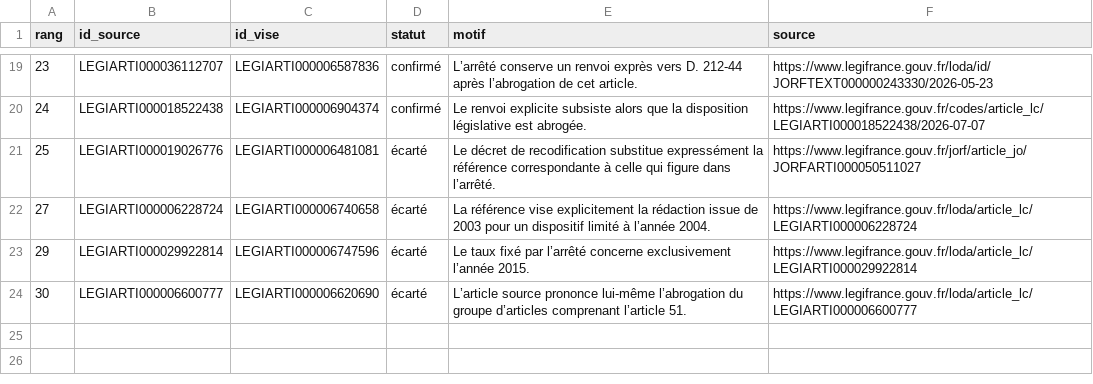
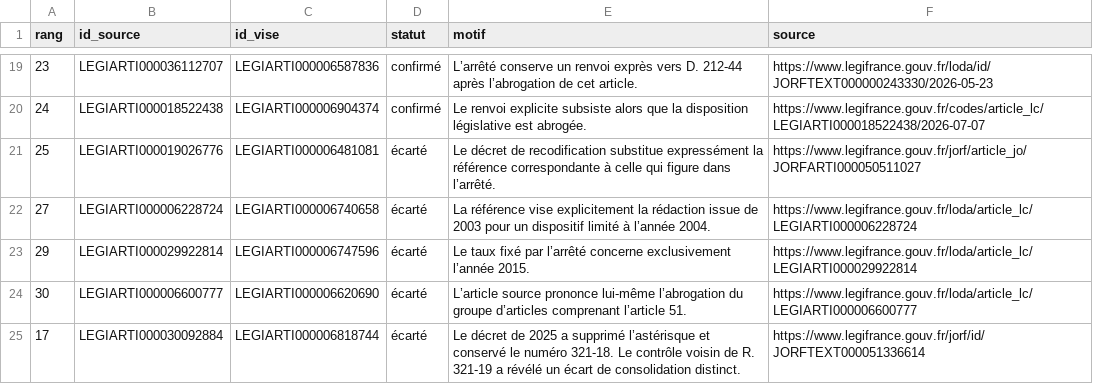
Before and after one commit to ThomazPom/ThomazPom.github.io, a CSV file: legibug/analyse/relecture.csv, drawn as a sheet; only a part is shown, gaps mark what is left out; the diff names each change by its address in the sheet, - before the commit and + after, or states it on an @@ line.

```diff
--- a/legibug/analyse/relecture.csv
+++ b/legibug/analyse/relecture.csv
+row 25: 17 | LEGIARTI000030092884 | LEGIARTI000006818744 | écarté | Le décret de 2025 a supprimé l’astérisque et conservé le numéro 321-18. Le contrôle voisin de R. 321-19 a révélé un écart de consolidation distinct. | https://www.legifrance.gouv.fr/jorf/id/JORFTEXT000051336614
```
Also changed, not shown: 2 other files.
